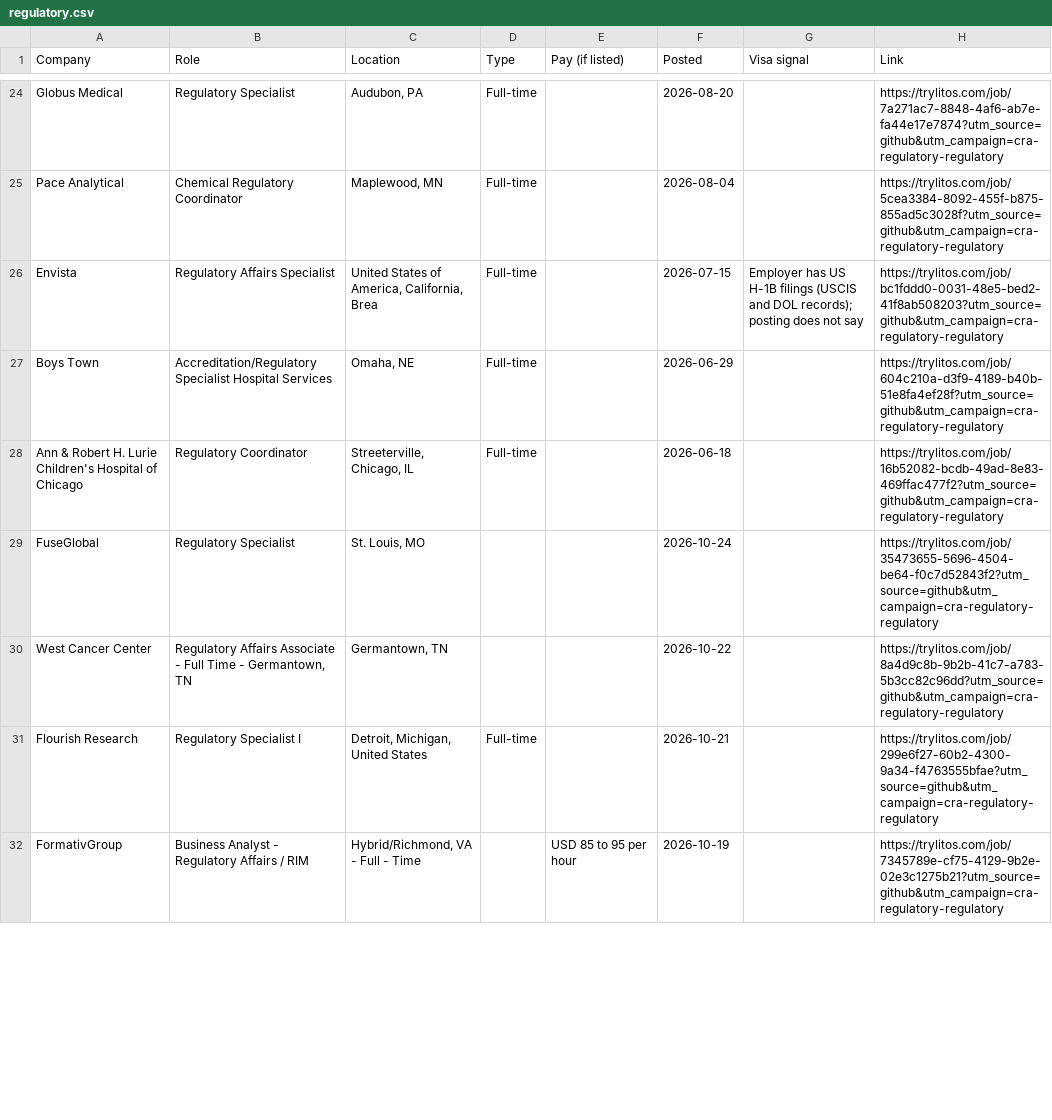
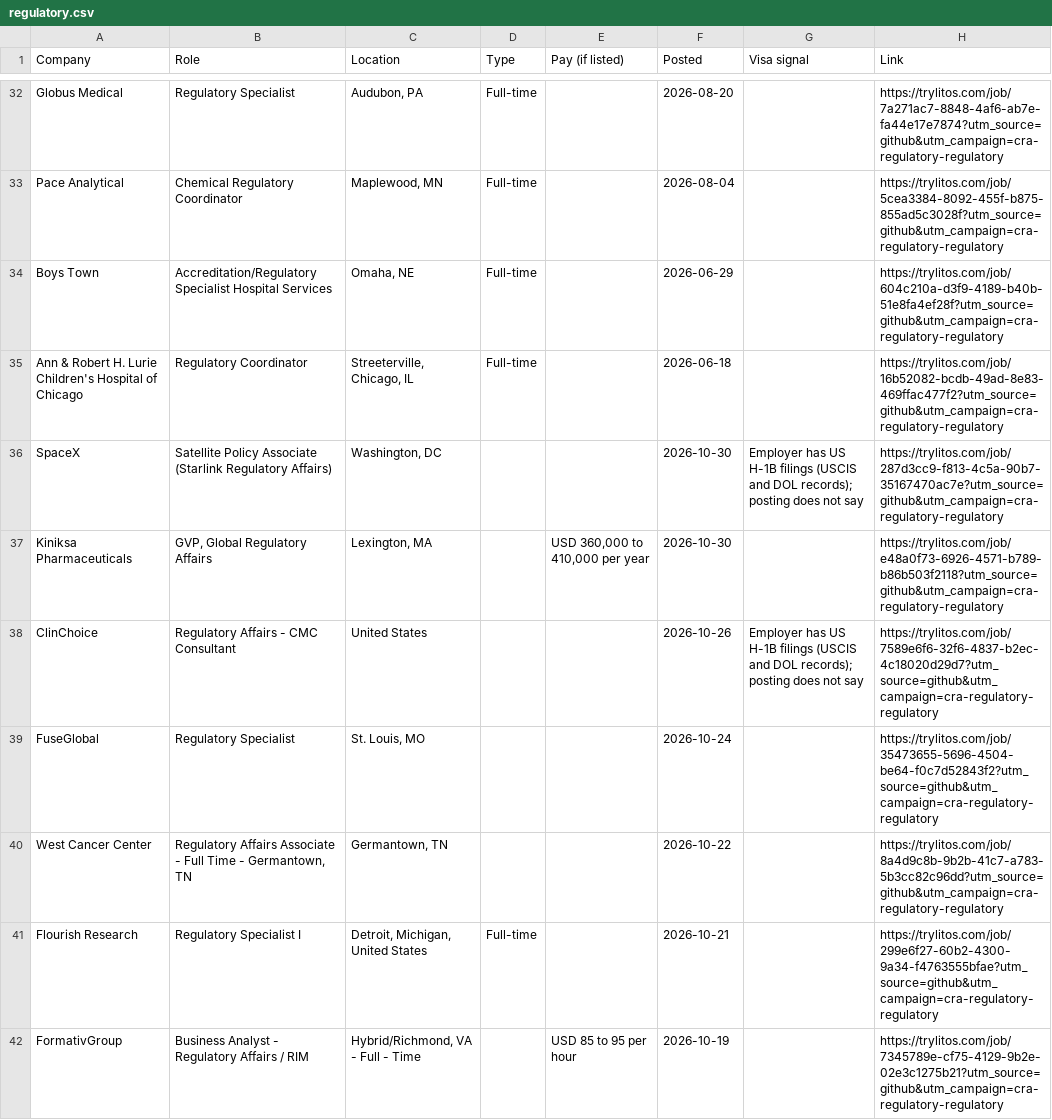
Before and after one commit to mehek-builds/CRA-and-Regulatory-Jobs, a CSV file: csv/regulatory.csv, drawn as a sheet; only a part is shown, gaps mark what is left out; the diff covers the shown part only.

```diff
--- a/csv/regulatory.csv
+++ b/csv/regulatory.csv
@@ -25,5 +33,7 @@ Globus Medical,Regulatory Specialist,"Audubon, PA",Full-time,,2026-08-20,,https:
 Pace Analytical,Chemical Regulatory Coordinator,"Maplewood, MN",Full-time,,2026-08-04,,https://trylitos.com/job/5cea3384-8092-455f-b875-855ad5c3028f?utm_source=github&utm_campaign=cra-regulatory-regulatory
-Envista,Regulatory Affairs Specialist,"United States of America,  California,  Brea",Full-time,,2026-07-15,Employer has US H-1B filings (USCIS and DOL records); posting does not say,https://trylitos.com/job/bc1fddd0-0031-48e5-bed2-41f8ab508203?utm_source=github&utm_campaign=cra-regulatory-regulatory
 Boys Town,Accreditation/Regulatory Specialist Hospital Services,"Omaha, NE",Full-time,,2026-06-29,,https://trylitos.com/job/604c210a-d3f9-4189-b40b-51e8fa4ef28f?utm_source=github&utm_campaign=cra-regulatory-regulatory
 Ann & Robert H. Lurie Children's Hospital of Chicago,Regulatory Coordinator,"Streeterville, Chicago, IL",Full-time,,2026-06-18,,https://trylitos.com/job/16b52082-bcdb-49ad-8e83-469ffac477f2?utm_source=github&utm_campaign=cra-regulatory-regulatory
+SpaceX,Satellite Policy Associate (Starlink Regulatory Affairs),"Washington, DC",,,2026-10-30,Employer has US H-1B filings (USCIS and DOL records); posting does not say,https://trylitos.com/job/287d3cc9-f813-4c5a-90b7-35167470ac7e?utm_source=github&utm_campaign=cra-regulatory-regulatory
+Kiniksa Pharmaceuticals,"GVP, Global Regulatory Affairs","Lexington, MA",,"USD 360,000 to 410,000 per year",2026-10-30,,https://trylitos.com/job/e48a0f73-6926-4571-b789-b86b503f2118?utm_source=github&utm_campaign=cra-regulatory-regulatory
+ClinChoice,Regulatory Affairs - CMC Consultant,United States,,,2026-10-26,Employer has US H-1B filings (USCIS and DOL records); posting does not say,https://trylitos.com/job/7589e6f6-32f6-4837-b2ec-4c18020d29d7?utm_source=github&utm_campaign=cra-regulatory-regulatory
 FuseGlobal,Regulatory Specialist,"St. Louis, MO",,,2026-10-24,,https://trylitos.com/job/35473655-5696-4504-be64-f0c7d52843f2?utm_source=github&utm_campaign=cra-regulatory-regulatory
```
Also changed, not shown: 10 added rows and 5 removed rows elsewhere in this file, csv/all.csv, csv/clinical-specialist.csv, 7 other files.
